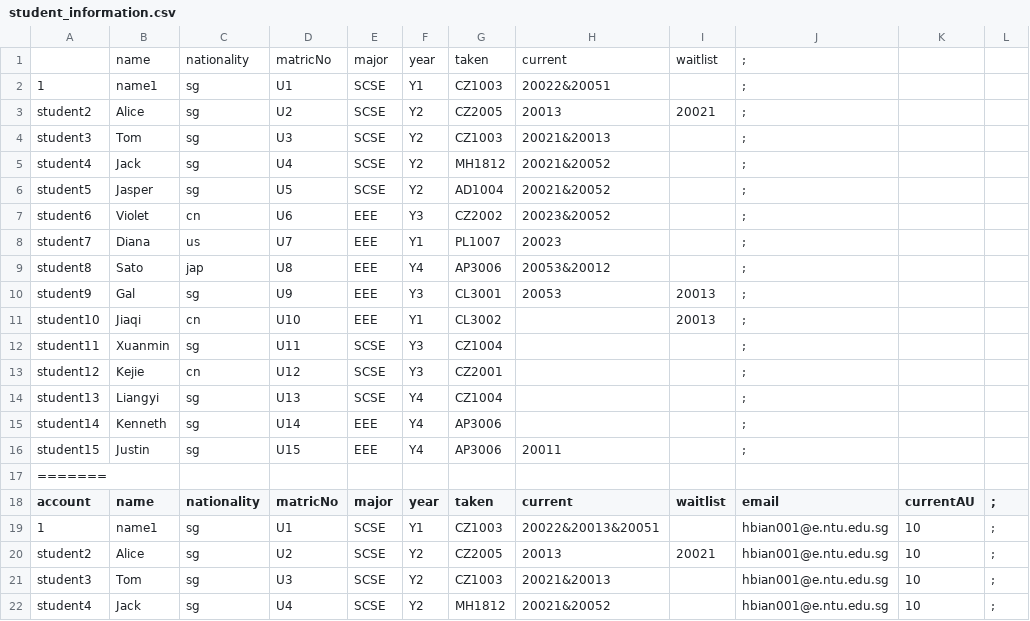
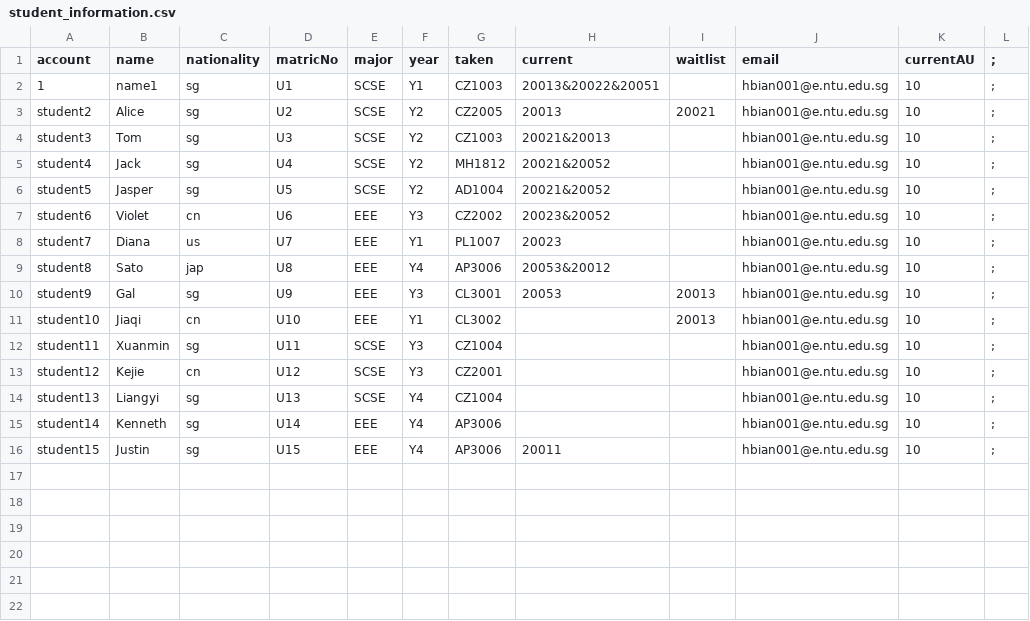
Before and after one commit to bian-hengwei/CZ2002_project, a CSV file: data/student_information.csv, drawn as a sheet; only a part is shown; the shorter side is filled out with more unchanged rows.

```diff
--- a/data/student_information.csv
+++ b/data/student_information.csv
@@ -1,20 +1,3 @@
-,name,nationality,matricNo,major,year,taken,current,waitlist,;,,
-1,name1,sg,U1,SCSE,Y1,CZ1003,20022&20051,,;,,
-student2,Alice,sg,U2,SCSE,Y2,CZ2005,20013,20021,;,,
-student3,Tom,sg,U3,SCSE,Y2,CZ1003,20021&20013,,;,,
-student4,Jack,sg,U4,SCSE,Y2,MH1812,20021&20052,,;,,
-student5,Jasper,sg,U5,SCSE,Y2,AD1004,20021&20052,,;,,
-student6,Violet,cn,U6,EEE,Y3,CZ2002,20023&20052,,;,,
-student7,Diana,us,U7,EEE,Y1,PL1007,20023,,;,,
-student8,Sato,jap,U8,EEE,Y4,AP3006,20053&20012,,;,,
-student9,Gal,sg,U9,EEE,Y3,CL3001,20053,20013,;,,
-student10,Jiaqi,cn,U10,EEE,Y1,CL3002,,20013,;,,
-student11,Xuanmin,sg,U11,SCSE,Y3,CZ1004,,,;,,
-student12,Kejie,cn,U12,SCSE,Y3,CZ2001,,,;,,
-student13,Liangyi,sg,U13,SCSE,Y4,CZ1004,,,;,,
-student14,Kenneth,sg,U14,EEE,Y4,AP3006,,,;,,
-student15,Justin,sg,U15,EEE,Y4,AP3006,20011,,;,,
-=======,,,,,,,,,,,
 account,name,nationality,matricNo,major,year,taken,current,waitlist,email,currentAU,;
-1,name1,sg,U1,SCSE,Y1,CZ1003,20022&20013&20051,,hbian001@e.ntu.edu.sg,10,;
+1,name1,sg,U1,SCSE,Y1,CZ1003,20013&20022&20051,,hbian001@e.ntu.edu.sg,10,;,
 student2,Alice,sg,U2,SCSE,Y2,CZ2005,20013,20021,hbian001@e.ntu.edu.sg,10,;
```
Also changed, not shown: data/index_information.csv, 2 other files.
